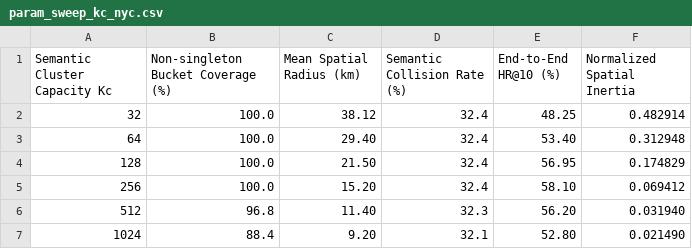
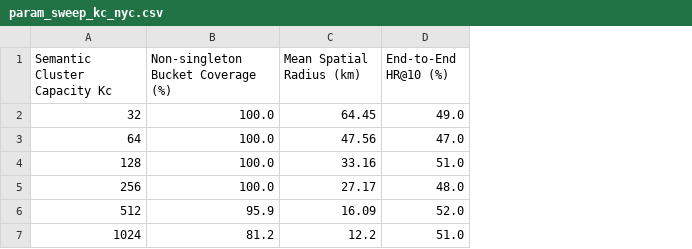
Before and after one commit to niu2002/CoMaPOI0607, a CSV file: experiments/param_sensitivity/param_sweep_kc_nyc.csv, drawn as a sheet; removed rows and columns are numbered as before the commit, all else as after; the diff names each change by its address in the sheet, - before the commit and + after, or states it on an @@ line.

```diff
--- a/experiments/param_sensitivity/param_sweep_kc_nyc.csv
+++ b/experiments/param_sensitivity/param_sweep_kc_nyc.csv
-column D (Semantic Collision Rate (%)), rows 2-7: 32.4 | 32.4 | 32.4 | 32.4 | 32.3 | 32.1
-column F (Normalized Spatial Inertia), rows 2-7: 0.482914 | 0.312948 | 0.174829 | 0.069412 | 0.031940 | 0.021490
-C2 (Mean Spatial Radius (km)): 38.12
+C2 (Mean Spatial Radius (km)): 64.45
-D2 (End-to-End HR@10 (%)): 48.25
+D2 (End-to-End HR@10 (%)): 49.0
-C3 (Mean Spatial Radius (km)): 29.40
+C3 (Mean Spatial Radius (km)): 47.56
-D3 (End-to-End HR@10 (%)): 53.40
+D3 (End-to-End HR@10 (%)): 47.0
-C4 (Mean Spatial Radius (km)): 21.50
+C4 (Mean Spatial Radius (km)): 33.16
-D4 (End-to-End HR@10 (%)): 56.95
+D4 (End-to-End HR@10 (%)): 51.0
-C5 (Mean Spatial Radius (km)): 15.20
+C5 (Mean Spatial Radius (km)): 27.17
-D5 (End-to-End HR@10 (%)): 58.10
+D5 (End-to-End HR@10 (%)): 48.0
-B6: 96.8
+B6: 95.9
-C6 (Mean Spatial Radius (km)): 11.40
+C6 (Mean Spatial Radius (km)): 16.09
-D6 (End-to-End HR@10 (%)): 56.20
+D6 (End-to-End HR@10 (%)): 52.0
-B7: 88.4
+B7: 81.2
-C7 (Mean Spatial Radius (km)): 9.20
+C7 (Mean Spatial Radius (km)): 12.2
-D7 (End-to-End HR@10 (%)): 52.80
+D7 (End-to-End HR@10 (%)): 51.0
```
Also changed, not shown: experiments/param_sensitivity/param_sweep_kc_ca.csv, experiments/param_sensitivity/param_sweep_kc_tky.csv, 17 other files.
